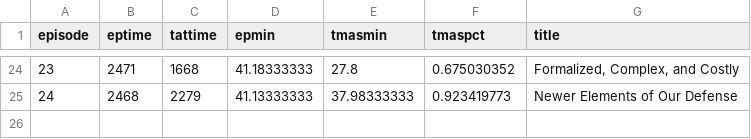
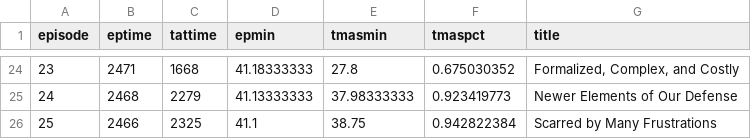
Before and after one commit to hrecht/orphanblack-update, a CSV file: data/totaltime.csv, drawn as a sheet; only a part is shown, gaps mark what is left out.

```diff
--- a/data/totaltime.csv
+++ b/data/totaltime.csv
@@ -25 +25,2 @@ episode,eptime,tattime,epmin,tmasmin,tmaspct,title
 24,2468,2279,41.13333333,37.98333333,0.923419773,Newer Elements of Our Defense
+25,2466,2325,41.1,38.75,0.942822384,Scarred by Many Frustrations
```
Also changed, not shown: data/chartimebyep.csv, 11 other files.
